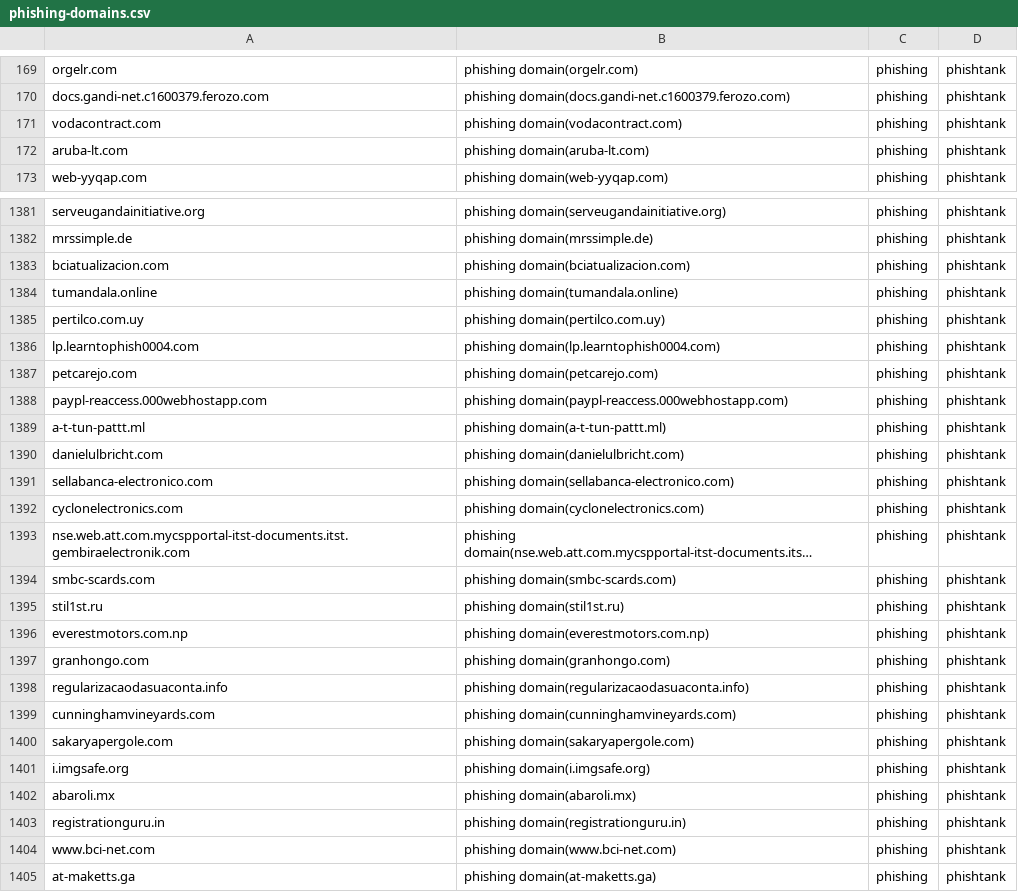
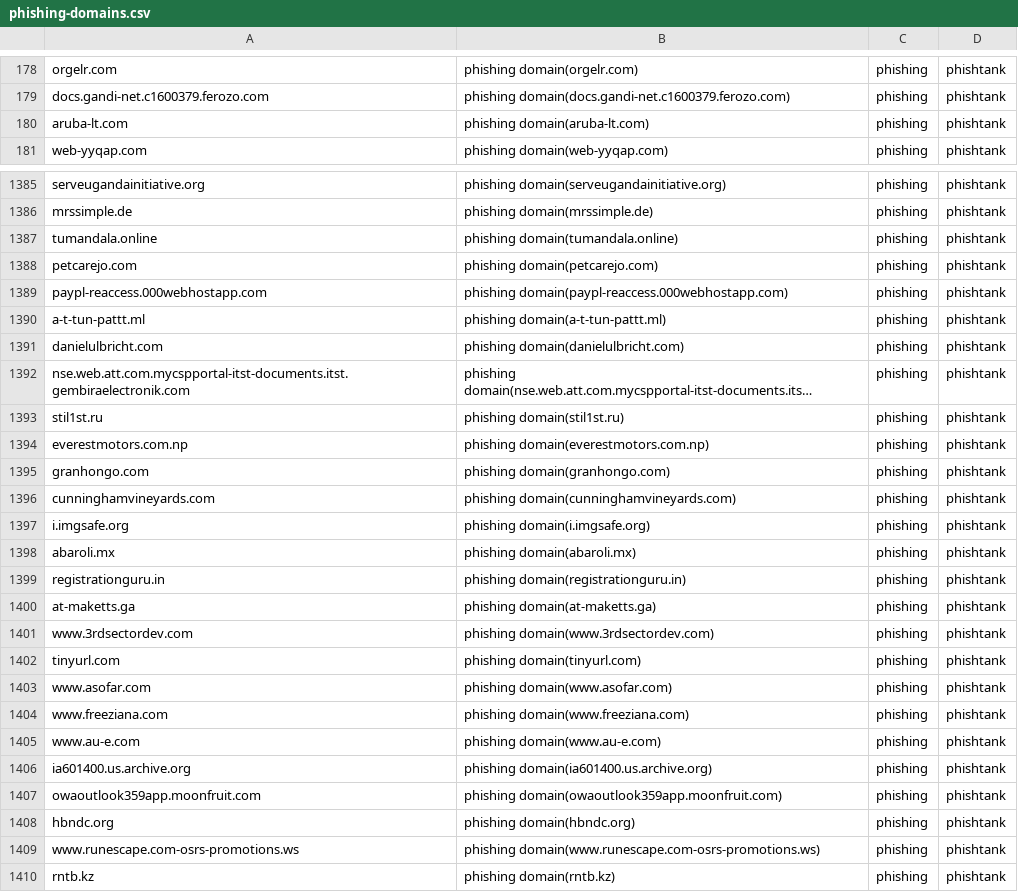
Before and after one commit to sinjukukawataro/20180511, a CSV file: phishing-domains.csv, drawn as a sheet; only a part is shown, gaps mark what is left out; the shorter side is filled out with more unchanged rows; long unchanged cells end in …; removed rows and columns are numbered as before the commit, all else as after; the diff covers the shown part only; the diff names each change by its address in the sheet, - before the commit and + after, or states it on an @@ line.

Commit message:
update_20190730_070344

```diff
--- a/phishing-domains.csv
+++ b/phishing-domains.csv
-row 171: vodacontract.com | phishing domain(vodacontract.com) | phishing | phishtank
-row 1383: bciatualizacion.com | phishing domain(bciatualizacion.com) | phishing | phishtank
-row 1385: pertilco.com.uy | phishing domain(pertilco.com.uy) | phishing | phishtank
-row 1386: lp.learntophish0004.com | phishing domain(lp.learntophish0004.com) | phishing | phishtank
-row 1391: sellabanca-electronico.com | phishing domain(sellabanca-electronico.com) | phishing | phishtank
-row 1392: cyclonelectronics.com | phishing domain(cyclonelectronics.com) | phishing | phishtank
-row 1394: smbc-scards.com | phishing domain(smbc-scards.com) | phishing | phishtank
-row 1398: regularizacaodasuaconta.info | phishing domain(regularizacaodasuaconta.info) | phishing | phishtank
-row 1400: sakaryapergole.com | phishing domain(sakaryapergole.com) | phishing | phishtank
-row 1404: www.bci-net.com | phishing domain(www.bci-net.com) | phishing | phishtank
```
Also changed, not shown: 11 added rows, 10 removed rows and 3 moved rows elsewhere in this file.
